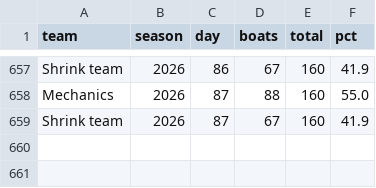
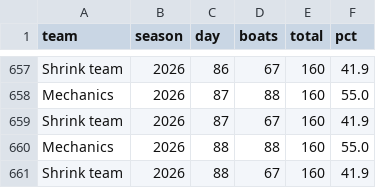
Before and after one commit to loumcp/crew-board, a CSV file: automation/state/season_base.csv, drawn as a sheet; only a part is shown, gaps mark what is left out.

```diff
--- a/automation/state/season_base.csv
+++ b/automation/state/season_base.csv
@@ -659 +659,3 @@ Mechanics,2026,87,88,160,55.0
 Shrink team,2026,87,67,160,41.9
+Mechanics,2026,88,88,160,55.0
+Shrink team,2026,88,67,160,41.9
```
Also changed, not shown: data/kpis.csv, data/season.csv, 5 other files.
